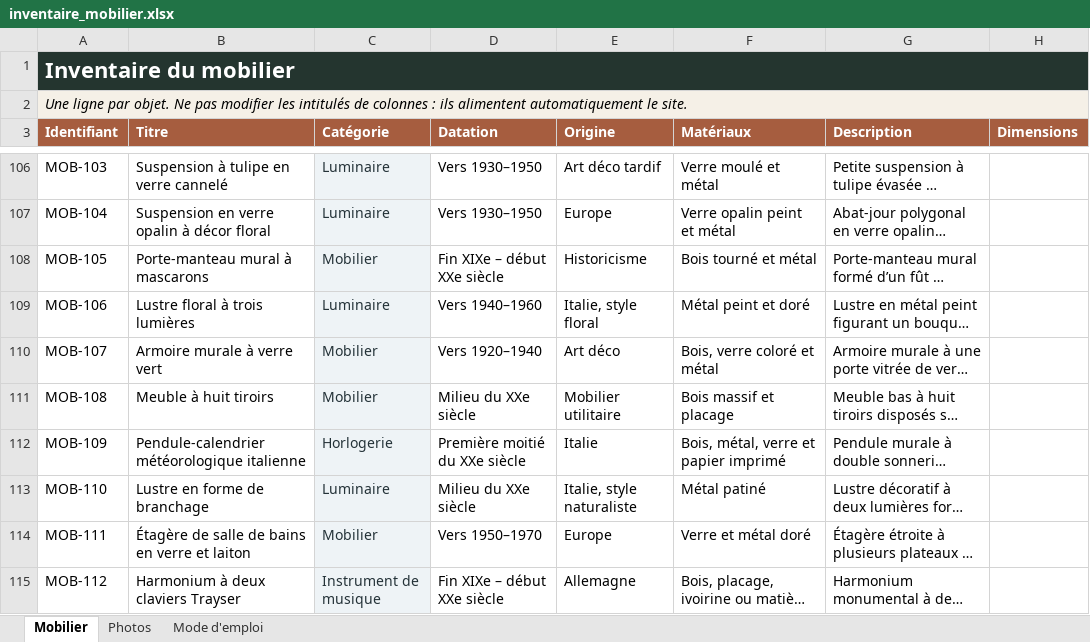
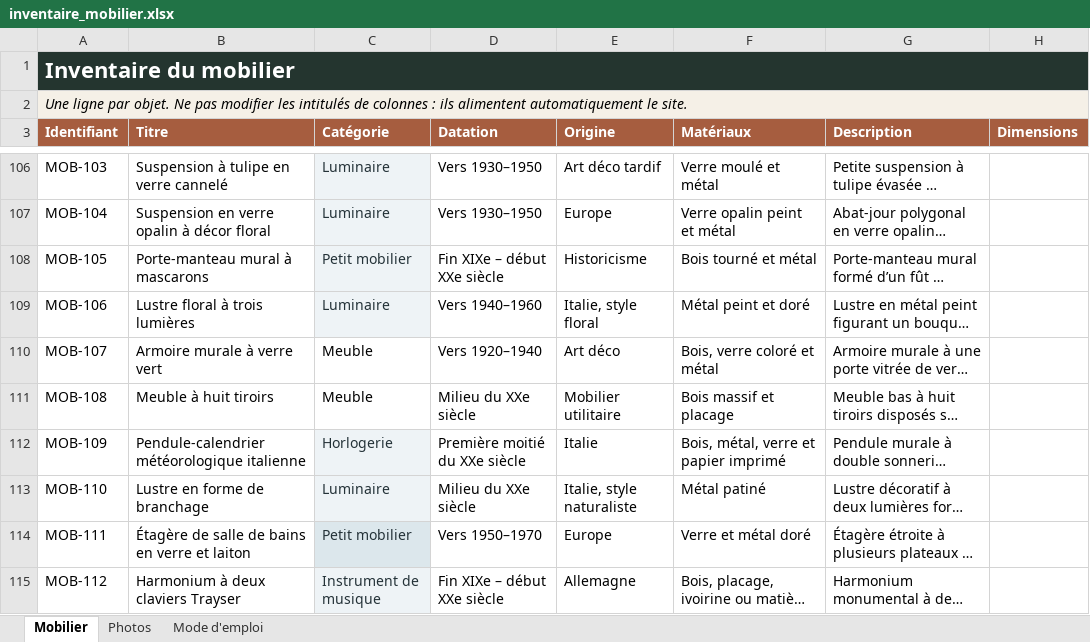
Before and after one commit to nicocoquet/emeleta, an Excel workbook: inventaire_mobilier.xlsx, sheet Mobilier, drawn as a sheet; only a part is shown, gaps mark what is left out; long unchanged cells end in …; values as stored, in another font and other column widths than the file's, no borders; table styles not drawn; the diff covers the shown part only; the diff names each change by its address in the sheet, - before the commit and + after, or states it on an @@ line.

Commit message:
Add files via upload

```diff
--- a/inventaire_mobilier.xlsx (sheet Mobilier)
+++ b/inventaire_mobilier.xlsx (sheet Mobilier)
-C108 (Catégorie): Mobilier
+C108 (Catégorie): Petit mobilier
-C110:C111 (Catégorie): Mobilier
+C110:C111 (Catégorie): Meuble
@@ C110:C111 fill: #EEF3F6 → none, text colour: #243238 → black @@
-C114 (Catégorie): Mobilier
+C114 (Catégorie): Petit mobilier
```
Also changed, not shown: 29 edited cells and cell formats elsewhere in this sheet, sheet Photos.
